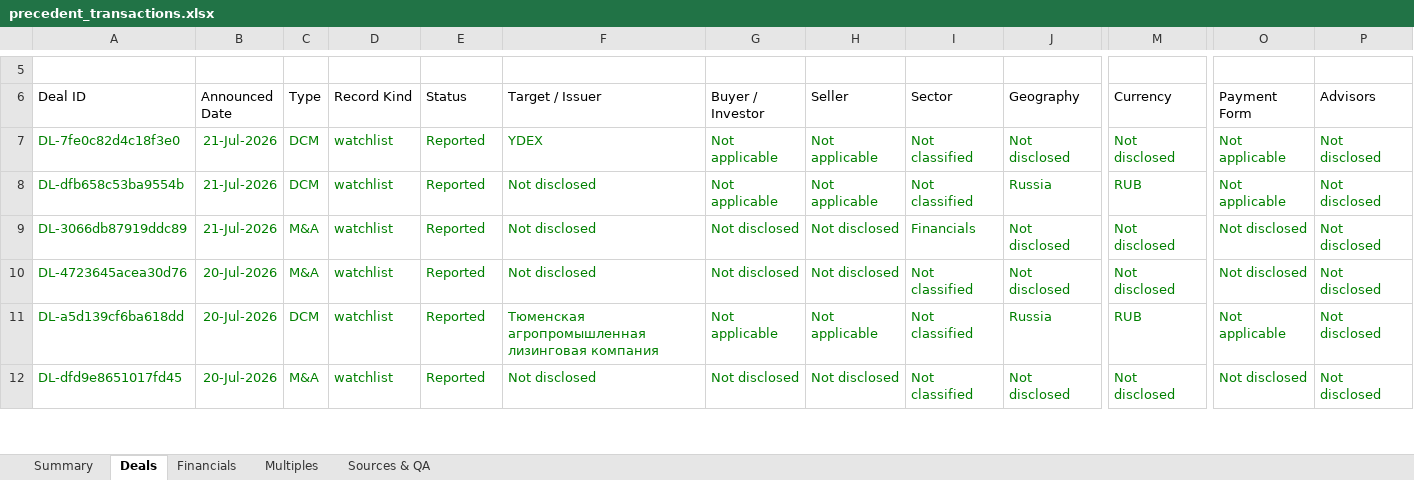
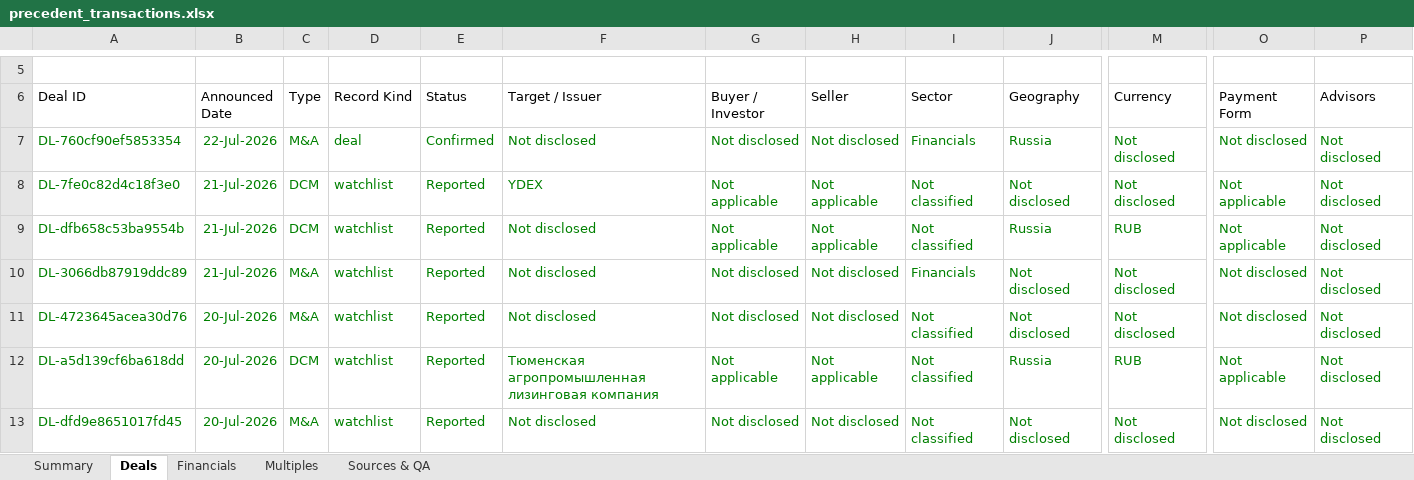
Before and after one commit to irisaurum/deal-markets-copilot, an Excel workbook: output/precedent_transactions.xlsx, sheet Deals, drawn as a sheet; only a part is shown, gaps mark what is left out; values as stored, in another font and other column widths than the file's, no borders; table styles not drawn; rows hold the shown columns only; the diff names each change by its address in the sheet, - before the commit and + after, or states it on an @@ line.

```diff
--- a/output/precedent_transactions.xlsx (sheet Deals)
+++ b/output/precedent_transactions.xlsx (sheet Deals)
+row 7: DL-760cf90ef5853354 | 22-Jul-2026 | M&A | deal | Confirmed | Not disclosed | Not disclosed | Not disclosed | Financials | Russia | Not disclosed | Not disclosed | Not disclosed
```
Also changed, not shown: sheet Multiples, sheet Sources & QA, sheet Summary, formulas that keep their value, 5 other files.
